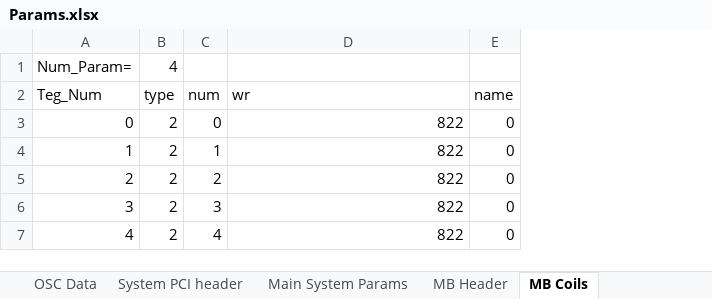
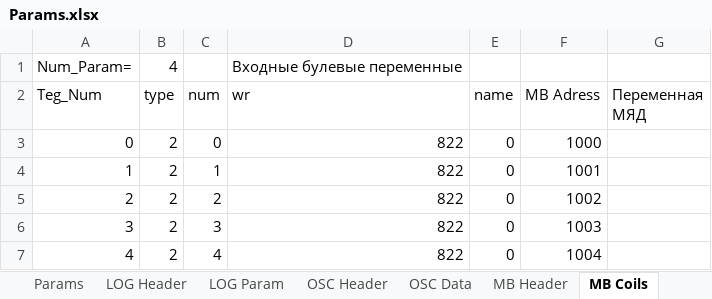
Before and after one commit to Max-Psh/Param_Parser, an Excel workbook: Params.xlsx, sheet MB Coils, drawn as a sheet; values as stored, in another font and other column widths than the file's, no borders; the diff names each change by its address in the sheet, - before the commit and + after, or states it on an @@ line.

```diff
--- a/Params.xlsx (sheet MB Coils)
+++ b/Params.xlsx (sheet MB Coils)
+column F (MB Adress), rows 3-7: 1000 | 1001 | 1002 | 1003 | 1004
+column G (Переменная МЯД), empty
-D1 (wr): (empty)
+D1 (wr): Входные булевые переменные
```
Also changed, not shown: sheet Strings, sheet MB input registers, sheet MB holdings registers, sheet MB Input discretes, sheet 104 In Regs, sheet 104 Out Regs, 1 more sheet, other sheet tabs, formulas that keep their value, 2 other files.
